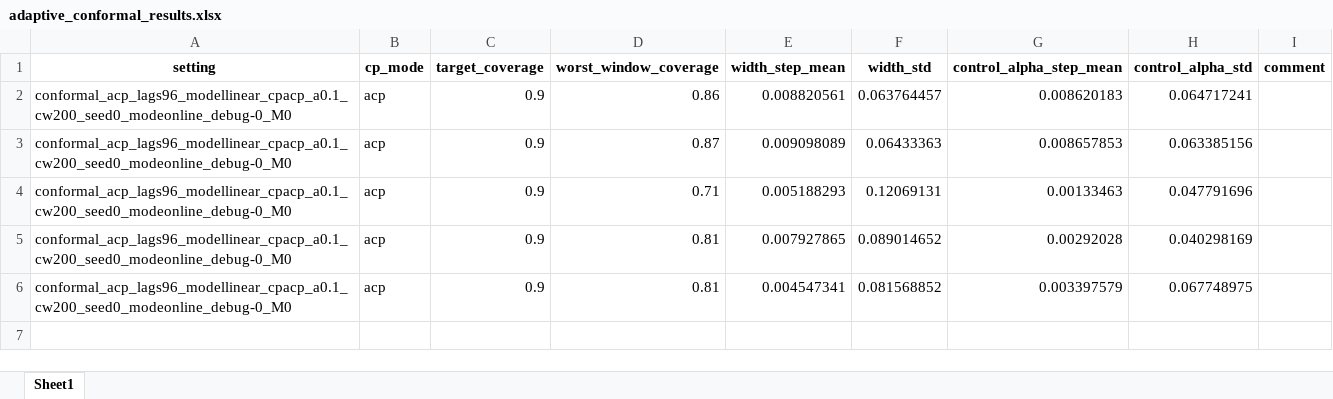
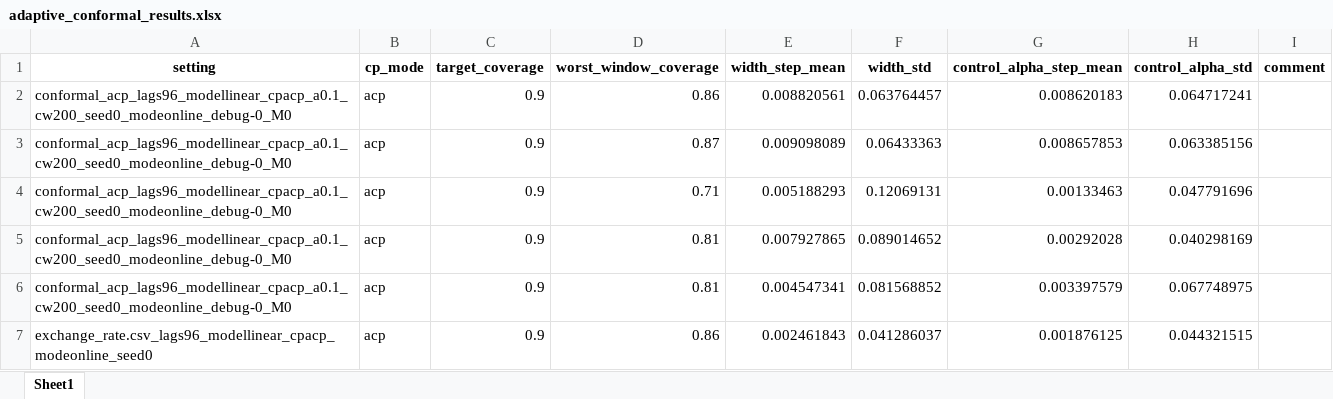
Before and after one commit to JNU-Tangyin/cprl, an Excel workbook: results/adaptive_conformal_results.xlsx, sheet Sheet1, drawn as a sheet; values as stored, in another font and other column widths than the file's, no borders; the diff names each change by its address in the sheet, - before the commit and + after, or states it on an @@ line.

```diff
--- a/results/adaptive_conformal_results.xlsx (sheet Sheet1)
+++ b/results/adaptive_conformal_results.xlsx (sheet Sheet1)
+row 7: exchange_rate.csv_lags96_modellinear_cpacp_modeonline_seed0 | acp | 0.9 | 0.86 | 0.002461843 | 0.041286037 | 0.001876125 | 0.044321515
```
Also changed, not shown: results/conformal_results.xlsx, 10 other files.
